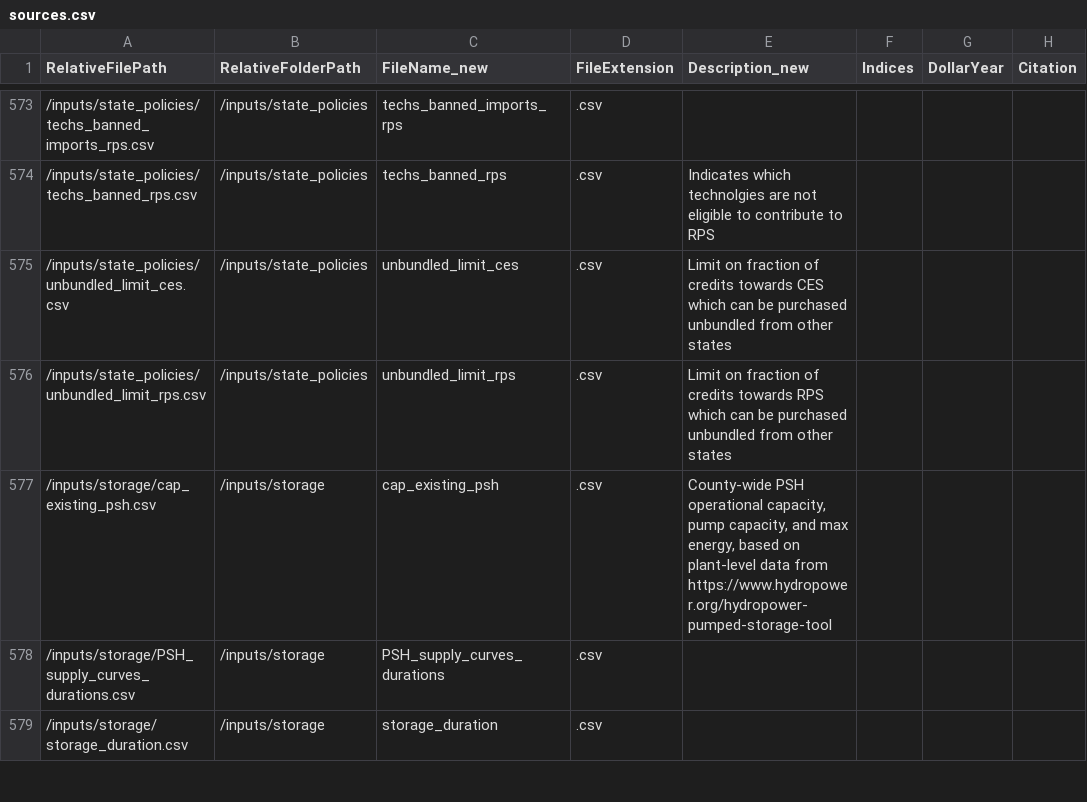
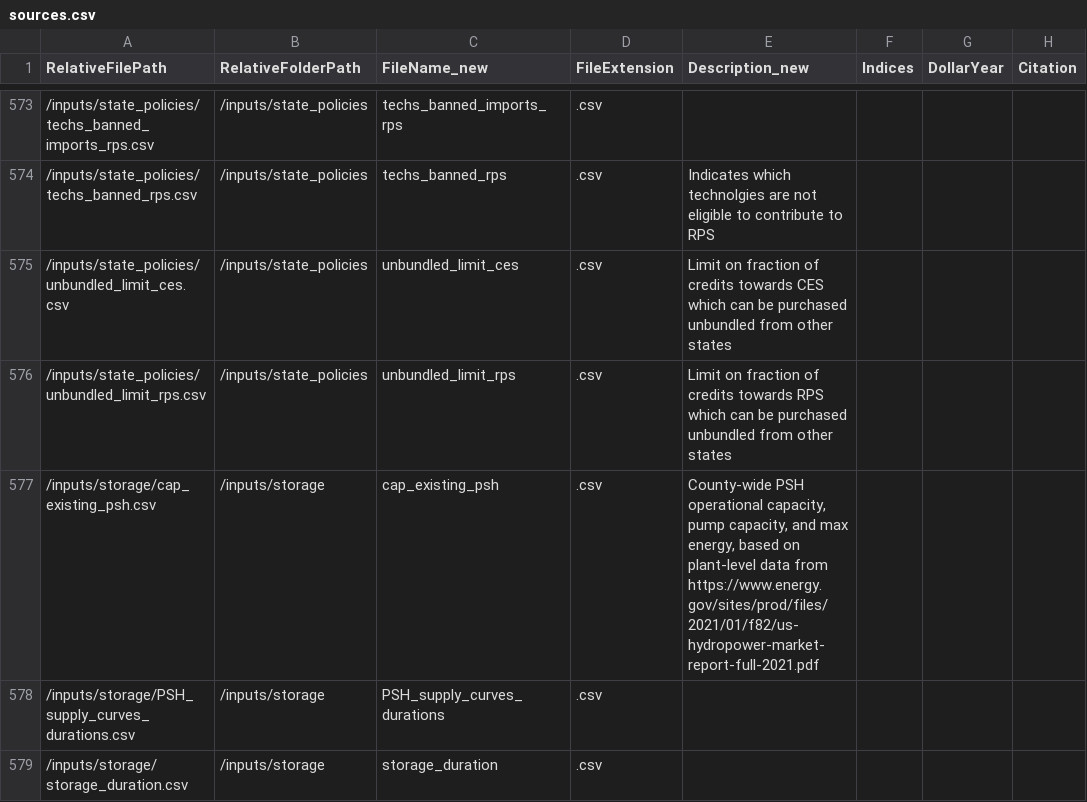
Before and after one commit to jdseng/ReEDS, a CSV file: docs/sources.csv, drawn as a sheet; only a part is shown, gaps mark what is left out; the diff names each change by its address in the sheet, - before the commit and + after, or states it on an @@ line.

Commit message:
[PSH] Update and Use Unit-Level Data for Existing Pumped Storage Hydropower (#90)
* Duplicate all changes from branch in private repo:
 - Add PSH data from ORNL (to replace data in repo)
 - Change relevant instances of `storage_duration(i)` with `storage_duration_m(i,v,r)`

* Remove IHA dataset and replace with ORNL dataset

* Update data source of cap_existing_psh.csv in sources.csv

* Add storage_duration_m parameter to report_params.csv

```diff
--- a/docs/sources.csv
+++ b/docs/sources.csv
-E577 (Description_new): …data from https://www.hydropower.org/hydropower-pumped-storage-tool
+E577 (Description_new): …data from https://www.energy.gov/sites/prod/files/2021/01/f82/us-hydropower-market-report-full-2021.pdf
```
Also changed, not shown: 3 other files.
